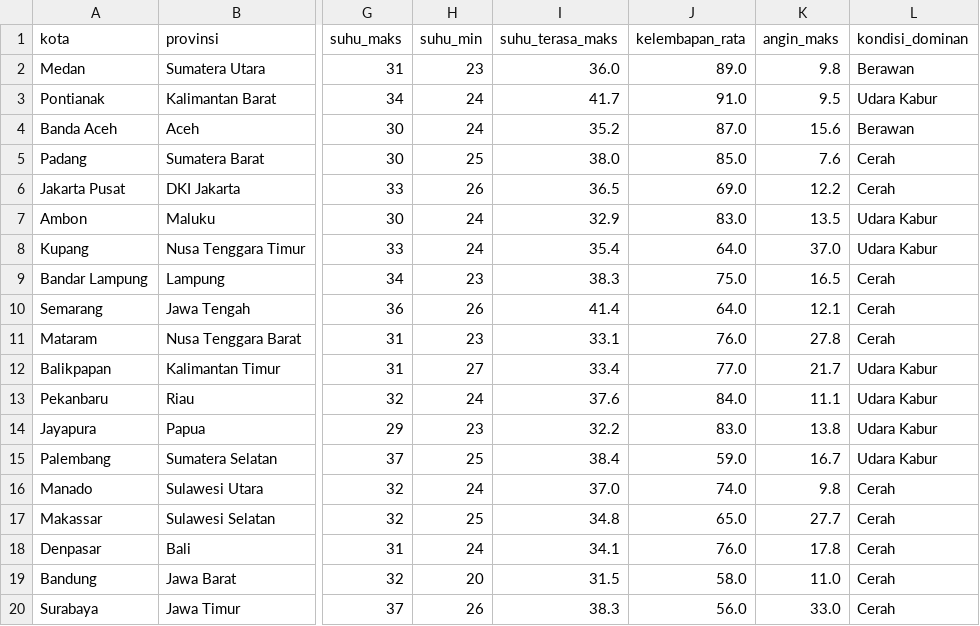
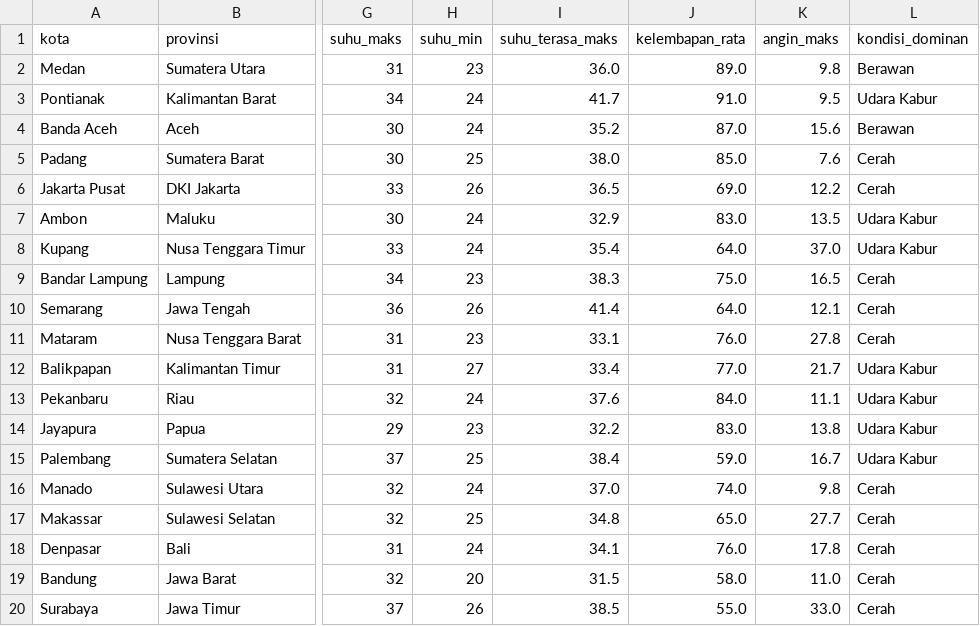
Before and after one commit to 4RGY/cuaca-indonesia, a CSV file: outputs/ringkasan_kota.csv, drawn as a sheet; only a part is shown, gaps mark what is left out; the diff names each change by its address in the sheet, - before the commit and + after, or states it on an @@ line.

```diff
--- a/outputs/ringkasan_kota.csv
+++ b/outputs/ringkasan_kota.csv
-I20 (suhu_terasa_maks): 38.3
+I20 (suhu_terasa_maks): 38.5
-J20 (kelembapan_rata): 56.0
+J20 (kelembapan_rata): 55.0
```
Also changed, not shown: outputs/prakiraan.csv, 6 other files.
